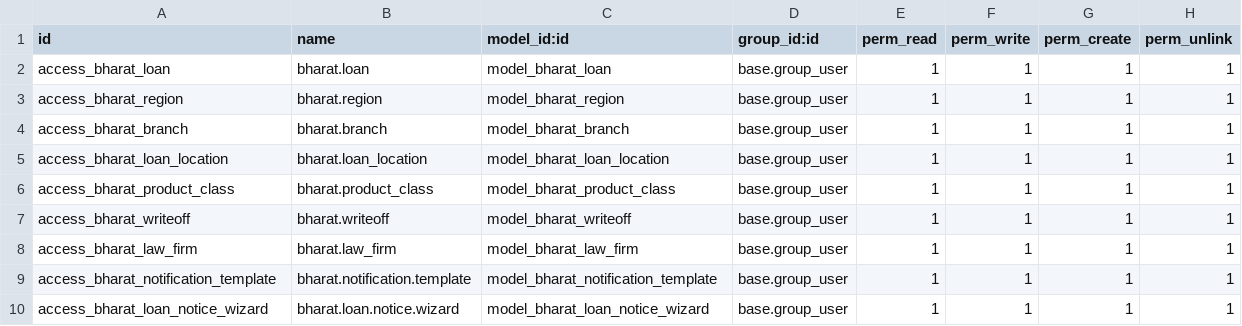
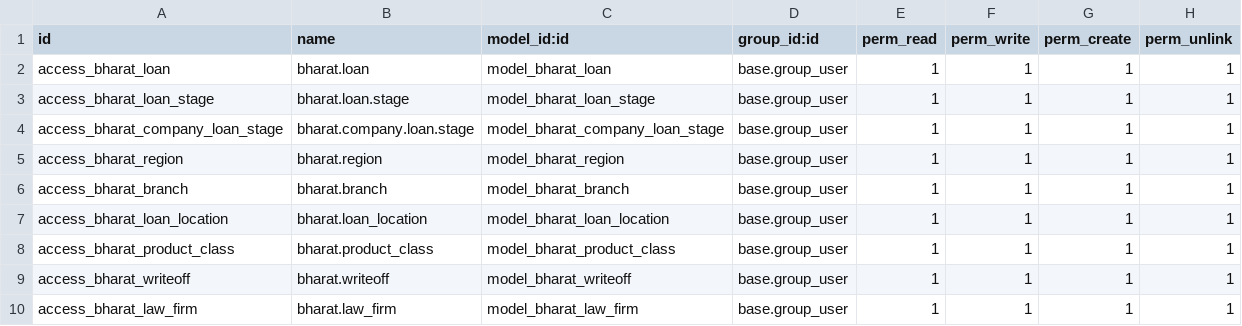
Before and after one commit to saurabhipro/bharatnyay_addons, a CSV file: bharatnyay_core/security/ir.model.access.csv, drawn as a sheet; only a part is shown; the shorter side is filled out with more unchanged rows.

Commit message:
configure stage

```diff
--- a/bharatnyay_core/security/ir.model.access.csv
+++ b/bharatnyay_core/security/ir.model.access.csv
@@ -2,2 +2,4 @@ id,name,model_id:id,group_id:id,perm_read,perm_write,perm_create,perm_unlink
 access_bharat_loan,bharat.loan,model_bharat_loan,base.group_user,1,1,1,1
+access_bharat_loan_stage,bharat.loan.stage,model_bharat_loan_stage,base.group_user,1,1,1,1
+access_bharat_company_loan_stage,bharat.company.loan.stage,model_bharat_company_loan_stage,base.group_user,1,1,1,1
 access_bharat_region,bharat.region,model_bharat_region,base.group_user,1,1,1,1
```
Also changed, not shown: 15 other files.
